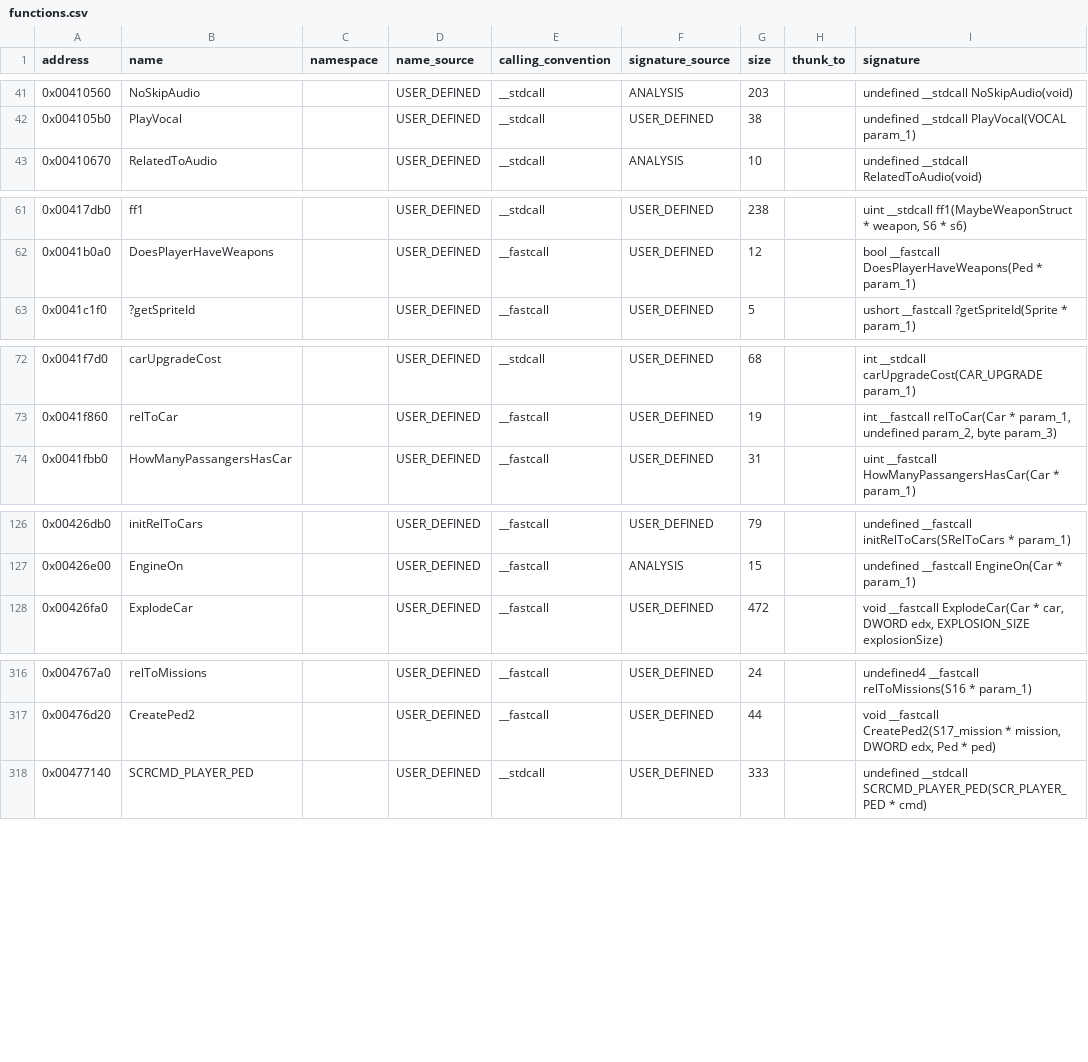
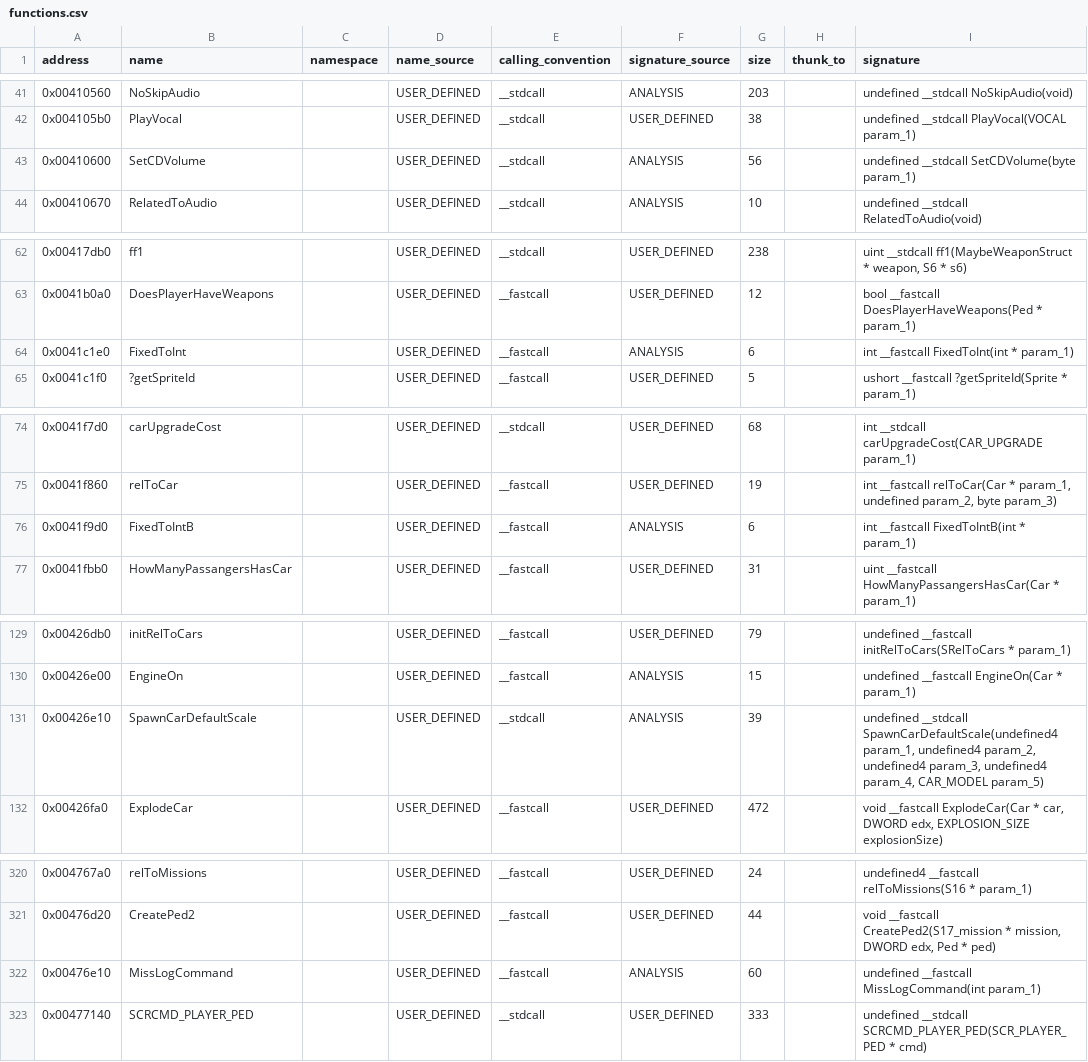
Before and after one commit to h0x91b/gta2-asm, a CSV file: re/functions.csv, drawn as a sheet; only a part is shown, gaps mark what is left out; the diff covers the shown part only; the diff names each change by its address in the sheet, - before the commit and + after, or states it on an @@ line.

Commit message:
Regenerate re/ after resolving Ghidra name conflicts; add AddEnumMembers script

```diff
--- a/re/functions.csv
+++ b/re/functions.csv
+row 43: 0x00410600 | SetCDVolume |  | USER_DEFINED | __stdcall | ANALYSIS | 56 |  | undefined __stdcall SetCDVolume(byte param_1)
+row 64: 0x0041c1e0 | FixedToInt |  | USER_DEFINED | __fastcall | ANALYSIS | 6 |  | int __fastcall FixedToInt(int * param_1)
+row 76: 0x0041f9d0 | FixedToIntB |  | USER_DEFINED | __fastcall | ANALYSIS | 6 |  | int __fastcall FixedToIntB(int * param_1)
+row 131: 0x00426e10 | SpawnCarDefaultScale |  | USER_DEFINED | __stdcall | ANALYSIS | 39 |  | undefined __stdcall SpawnCarDefaultScale(undefined4 param_1, undefined4 param_2, undefined4 param_3, undefined4 param_4, CAR_MODEL param_5)
+row 322: 0x00476e10 | MissLogCommand |  | USER_DEFINED | __fastcall | ANALYSIS | 60 |  | undefined __fastcall MissLogCommand(int param_1)
```
Also changed, not shown: 44 edited cells elsewhere in this file, re/external/enums.csv, re/external/functions.csv, 13 other files.
